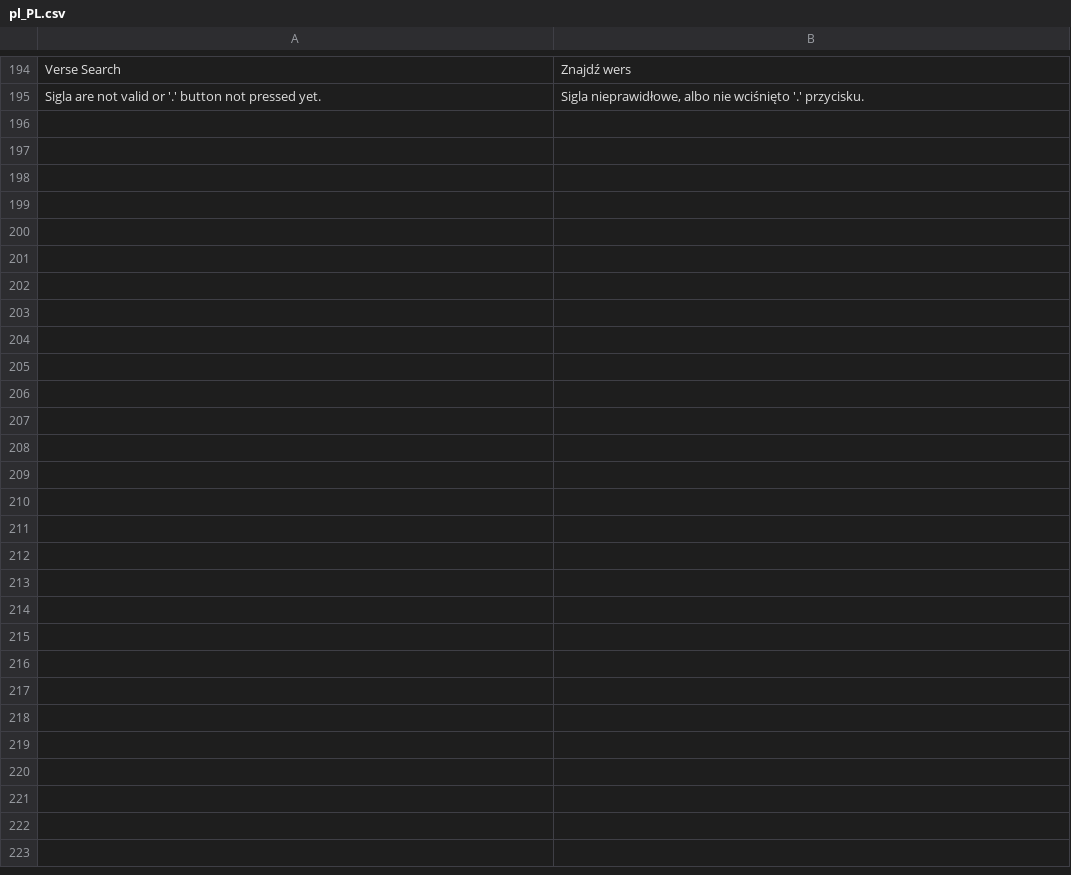
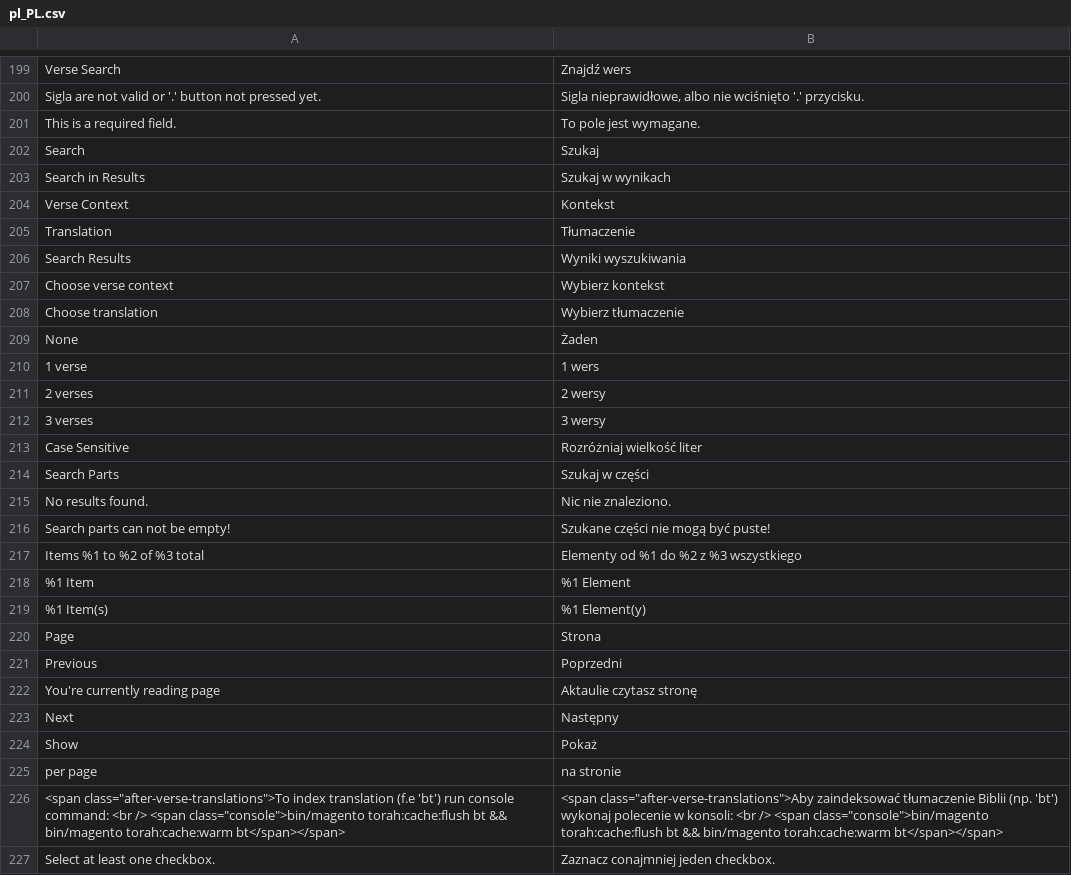
Before and after one commit to JaroslawZielinski/TorahVerse-M2, a CSV file: i18n/pl_PL.csv, drawn as a sheet; only a part is shown, gaps mark what is left out; the diff covers the shown part only.

Commit message:
task-112: Torah Search

```diff
--- a/i18n/pl_PL.csv
+++ b/i18n/pl_PL.csv
@@ -195 +200,28 @@
 "Sigla are not valid or '.' button not pressed yet.","Sigla nieprawidłowe, albo nie wciśnięto '.' przycisku."
+"This is a required field.","To pole jest wymagane."
+"Search","Szukaj"
+"Search in Results","Szukaj w wynikach"
+"Verse Context","Kontekst"
+"Translation","Tłumaczenie"
+"Search Results","Wyniki wyszukiwania"
+"Choose verse context","Wybierz kontekst"
+"Choose translation","Wybierz tłumaczenie"
+"None","Żaden"
+"1 verse","1 wers"
+"2 verses","2 wersy"
+"3 verses","3 wersy"
+"Case Sensitive","Rozróżniaj wielkość liter"
+"Search Parts","Szukaj w części"
+"No results found.","Nic nie znaleziono."
+"Search parts can not be empty!","Szukane części nie mogą być puste!"
+"Items %1 to %2 of %3 total","Elementy od %1 do %2 z %3 wszystkiego"
+"%1 Item","%1 Element"
+"%1 Item(s)","%1 Element(y)"
+"Page","Strona"
+"Previous","Poprzedni"
+"You're currently reading page","Aktaulie czytasz stronę"
+"Next","Następny"
+"Show","Pokaż"
+"per page","na stronie"
+"<span class=""after-verse-translations"">To index translation (f.e 'bt') run console command: <br /> <span class=""console"">bin/magento torah:cache:flush bt && bin/magento torah:cache:warm bt</span></span>","<span class=""after-verse-translations"">Aby zaindeksować tłumaczenie Biblii (np. 'bt') wykonaj polecenie w konsoli: <br /> <span class=""console"">bin/magento torah:cache:flush bt && bin/magento torah:cache:warm bt</span></span>"
+"Select at least one checkbox.","Zaznacz conajmniej jeden checkbox."
```
Also changed, not shown: 5 added rows elsewhere in this file, i18n/en_US.csv, 28 other files.
